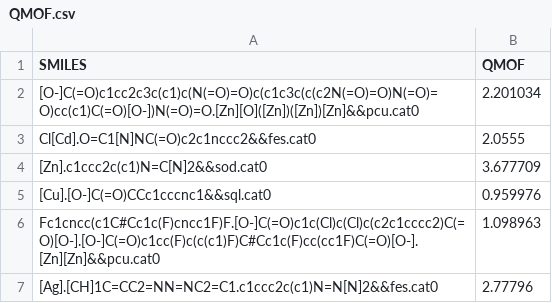
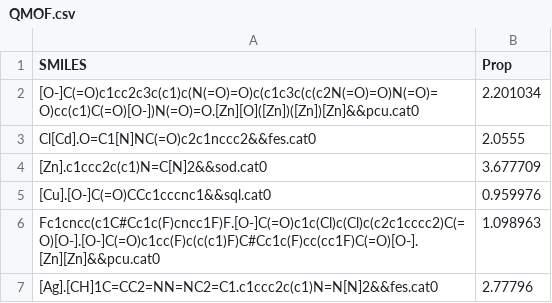
Before and after one commit to daenuprobst/molzip, a CSV file: data/QMOF.csv, drawn as a sheet; only a part is shown.

```diff
--- a/data/QMOF.csv
+++ b/data/QMOF.csv
@@ -1,2 +1,2 @@
-SMILES,QMOF
+SMILES,Prop
 [O-]C(=O)c1cc2c3c(c1)c(N(=O)=O)c(c1c3c(c(c2N(=O)=O)N(=O)=O)cc(c1)C(=O)[O-])N(=O)=O.[Zn][O]([Zn])([Zn])[Zn]&&pcu.cat0,2.201034
```
Also changed, not shown: 7 other files.
